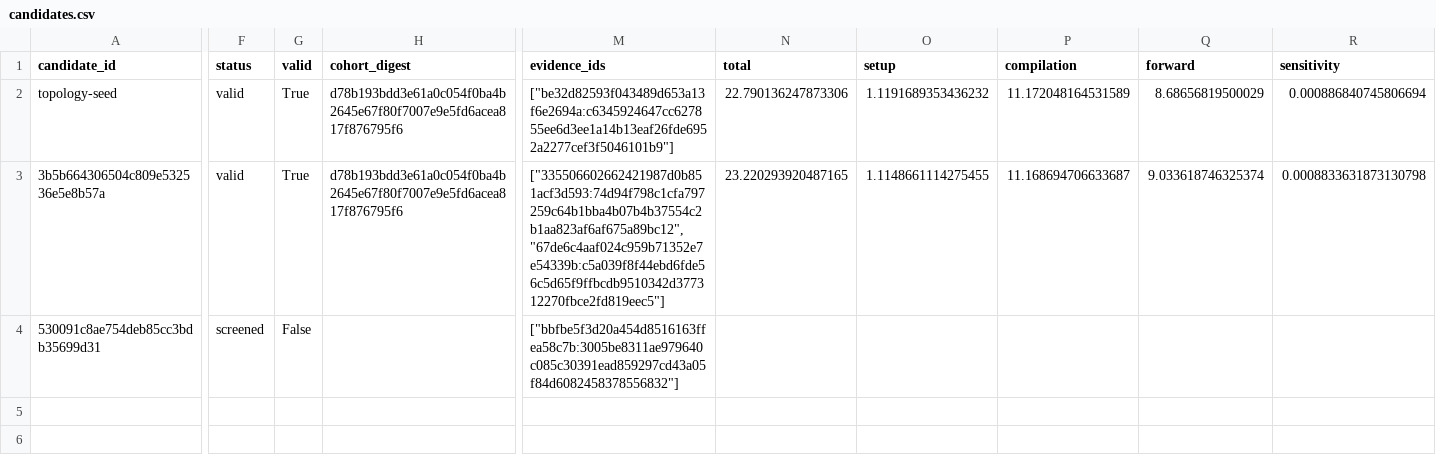
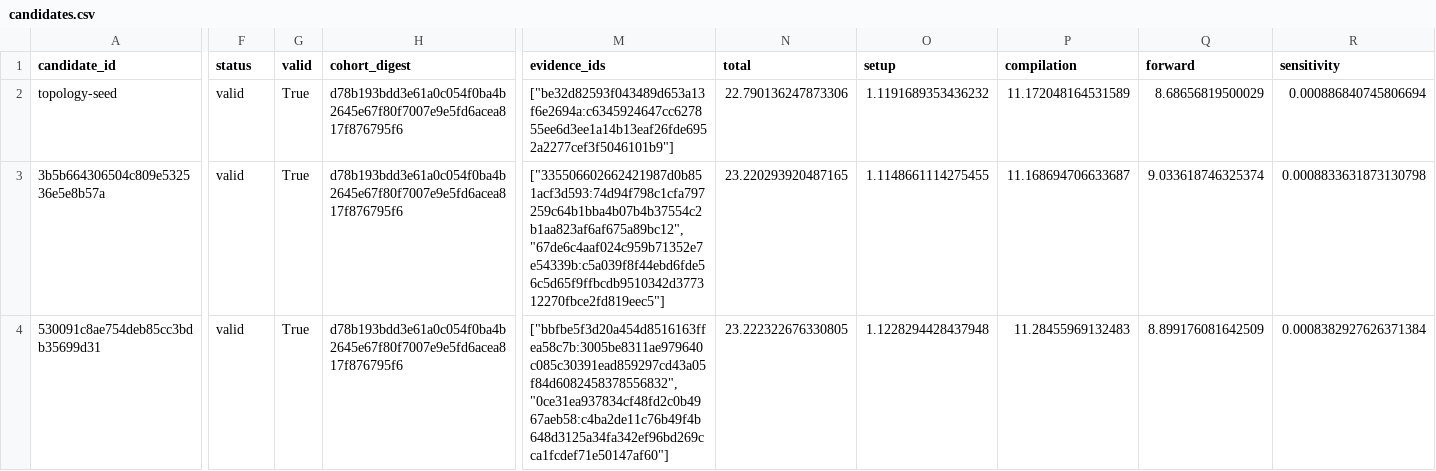
Before and after one commit to timbtz/feyer-search-lab, a CSV file: experiments/campaigns/layout-numerical-lane1/candidates.csv, drawn as a sheet; only a part is shown, gaps mark what is left out; the diff covers the shown part only; the diff names each change by its address in the sheet, - before the commit and + after, or states it on an @@ line.

Commit message:
Record DAG campaign 530091c8ae754deb85cc3bdb35699d31-full

```diff
--- a/experiments/campaigns/layout-numerical-lane1/candidates.csv
+++ b/experiments/campaigns/layout-numerical-lane1/candidates.csv
-F4 (status): screened
+F4 (status): valid
-G4 (valid): False
+G4 (valid): True
-H4 (cohort_digest): (empty)
+H4 (cohort_digest): d78b193bdd3e61a0c054f0ba4b2645e67f80f7007e9e5fd6acea817f876795f6
-M4 (evidence_ids): ["bbfbe5f3d20a454d8516163ffea58c7b:3005be8311ae979640c085c30391ead859297cd43a05f84d6082458378556832"]
+M4 (evidence_ids): ["bbfbe5f3d20a454d8516163ffea58c7b:3005be8311ae979640c085c30391ead859297cd43a05f84d6082458378556832", "0ce31ea937834cf48fd2c0b4967aeb58:c4ba2de11c76b49f4b648d3125a34fa342ef96bd269cca1fcdef71e50147af60"]
-N4 (total): (empty)
+N4 (total): 23.222322676330805
-O4 (setup): (empty)
+O4 (setup): 1.1228294428437948
-P4 (compilation): (empty)
+P4 (compilation): 11.28455969132483
-Q4 (forward): (empty)
+Q4 (forward): 8.899176081642509
-R4 (sensitivity): (empty)
+R4 (sensitivity): 0.0008382927626371384
```
Also changed, not shown: 2 edited cells elsewhere in this file, 7 other files.
